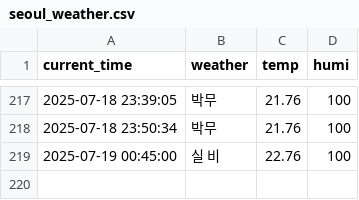
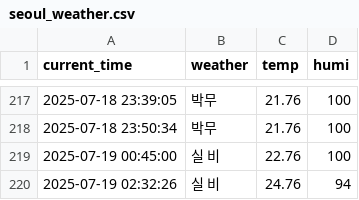
Before and after one commit to jaewoo01/seoul_weather_per_5m, a CSV file: seoul_weather.csv, drawn as a sheet; only a part is shown, gaps mark what is left out; the diff names each change by its address in the sheet, - before the commit and + after, or states it on an @@ line.

```diff
--- a/seoul_weather.csv
+++ b/seoul_weather.csv
+row 220: 2025-07-19 02:32:26 | 실 비 | 24.76 | 94
```
